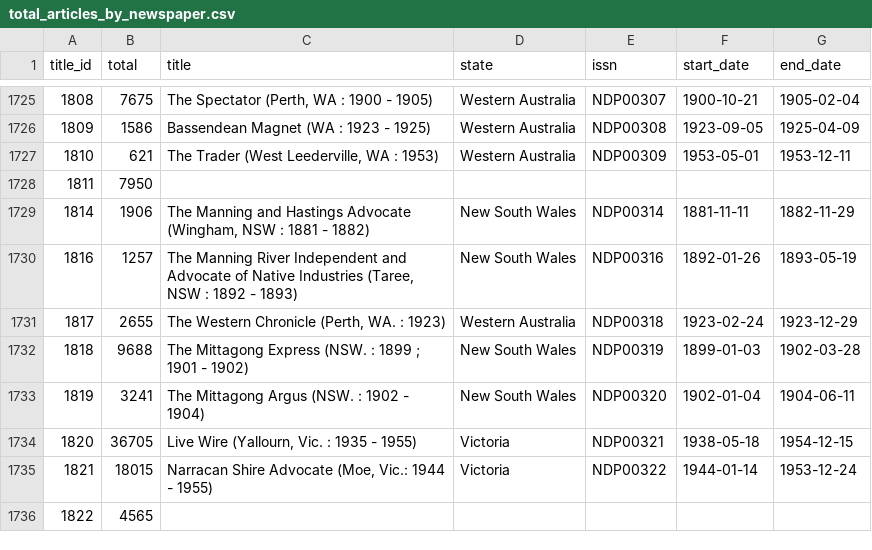
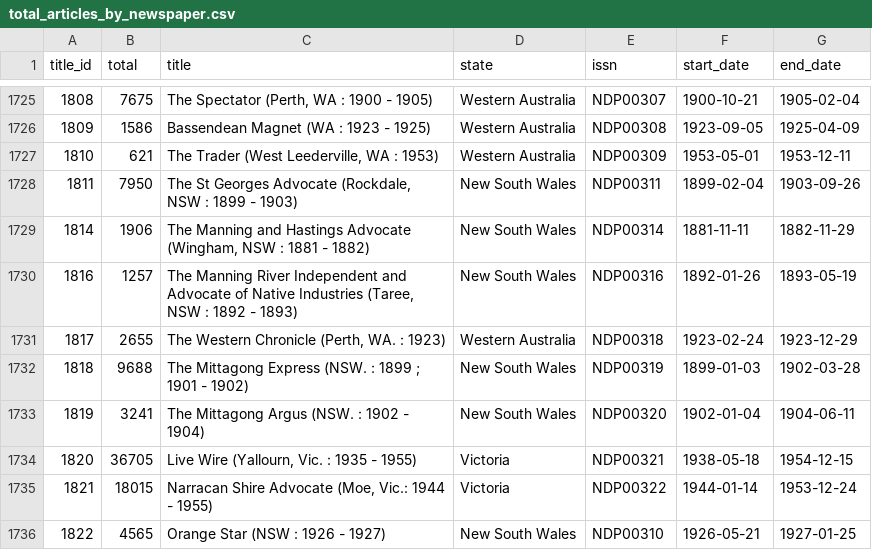
Before and after one commit to wragge/trove-newspaper-totals, a CSV file: data/total_articles_by_newspaper.csv, drawn as a sheet; only a part is shown, gaps mark what is left out.

```diff
--- a/data/total_articles_by_newspaper.csv
+++ b/data/total_articles_by_newspaper.csv
@@ -1727,3 +1727,3 @@ title_id,total,title,state,issn,start_date,end_date
 1810,621,"The Trader (West Leederville, WA : 1953)",Western Australia,NDP00309,1953-05-01,1953-12-11
-1811,7950,,,,,
+1811,7950,"The St Georges Advocate (Rockdale, NSW : 1899 - 1903)",New South Wales,NDP00311,1899-02-04,1903-09-26
 1814,1906,"The Manning and Hastings Advocate (Wingham, NSW : 1881 - 1882)",New South Wales,NDP00314,1881-11-11,1882-11-29
@@ -1735,2 +1735,2 @@ title_id,total,title,state,issn,start_date,end_date
 1821,18015,"Narracan Shire Advocate (Moe, Vic.: 1944 - 1955)",Victoria,NDP00322,1944-01-14,1953-12-24
-1822,4565,,,,,
+1822,4565,Orange Star (NSW : 1926 - 1927),New South Wales,NDP00310,1926-05-21,1927-01-25
```
Also changed, not shown: data/total_articles_by_category.csv, 1 other file.
